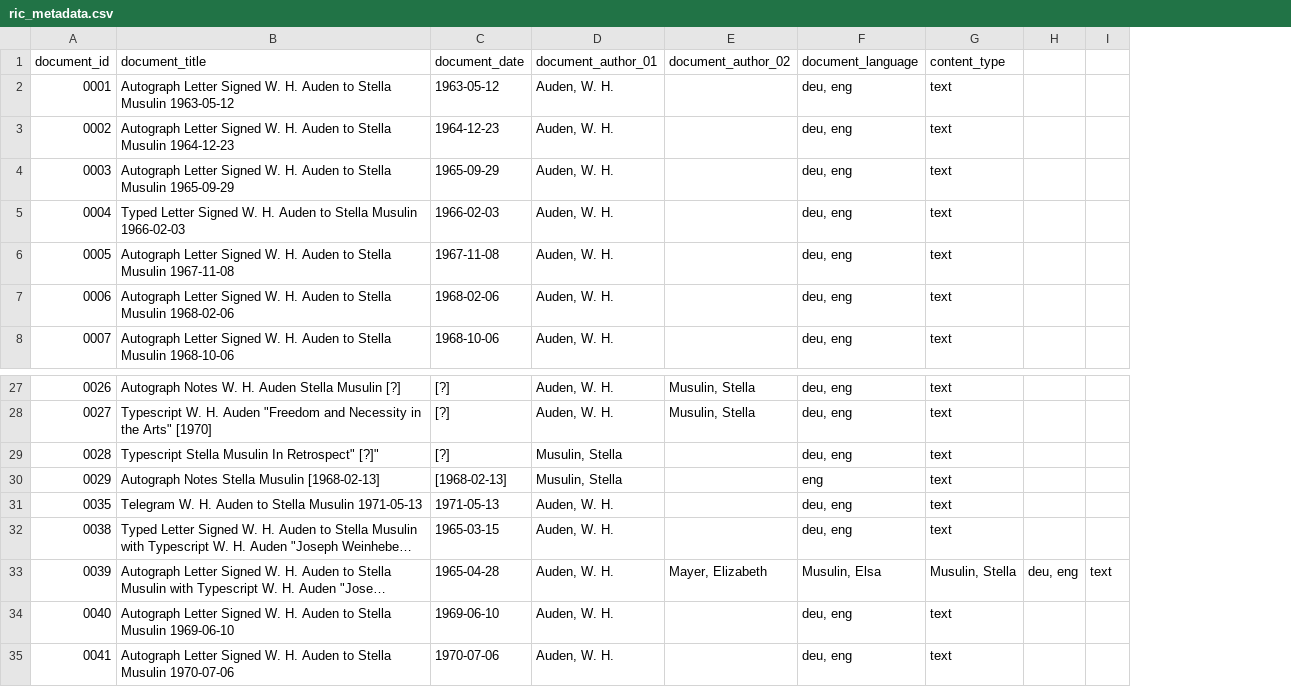
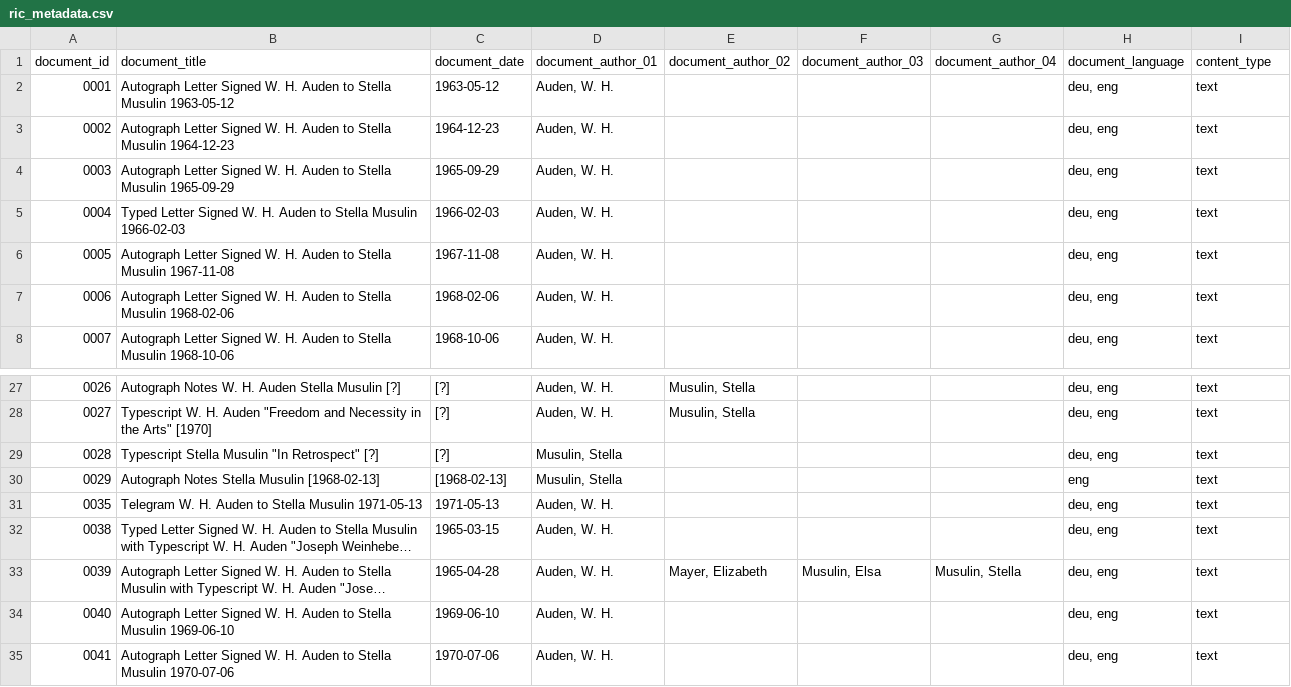
Before and after one commit to Auden-Musulin-Papers/amp-auden-musulin-papers, a CSV file: data/ric_metadata/ric_metadata.csv, drawn as a sheet; only a part is shown, gaps mark what is left out; long unchanged cells end in …; removed rows and columns are numbered as before the commit, all else as after; the diff names each change by its address in the sheet, - before the commit and + after, or states it on an @@ line.

Commit message:
add csv `document_author_03` and `document_author_04

```diff
--- a/data/ric_metadata/ric_metadata.csv
+++ b/data/ric_metadata/ric_metadata.csv
+column F (document_author_03), row 33: Musulin, Elsa
+column G (document_author_04), row 33: Musulin, Stella
-column H, row 33: deu, eng
-column I, row 33: text
-B29 (document_title): Typescript Stella Musulin In Retrospect" [?]"
+B29 (document_title): Typescript Stella Musulin "In Retrospect" [?]
-H33 (document_language): Musulin, Elsa
+H33 (document_language): deu, eng
-I33 (content_type): Musulin, Stella
+I33 (content_type): text
```
Also changed, not shown: 1 other file.
